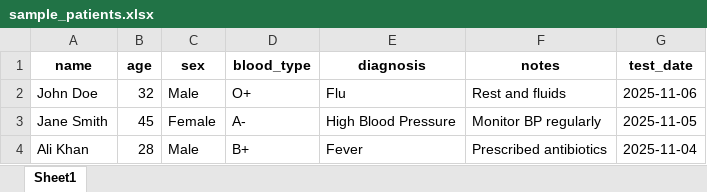
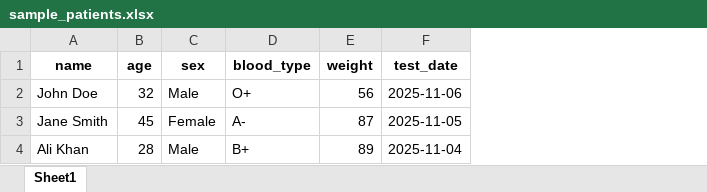
Before and after one commit to sarveshshelar11/MediLink-Report-Generator, an Excel workbook: backend/uploads/sample_patients.xlsx, sheet Sheet1, drawn as a sheet; values as stored, in another font and other column widths than the file's, no borders; removed rows and columns are numbered as before the commit, all else as after; the diff names each change by its address in the sheet, - before the commit and + after, or states it on an @@ line.

```diff
--- a/backend/uploads/sample_patients.xlsx (sheet Sheet1)
+++ b/backend/uploads/sample_patients.xlsx (sheet Sheet1)
-column E (diagnosis), rows 2-4: Flu | High Blood Pressure | Fever
-column F (notes), rows 2-4: Rest and fluids | Monitor BP regularly | Prescribed antibiotics
+column E (weight), rows 2-4: 56 | 87 | 89
```
Also changed, not shown: 23 other files.
